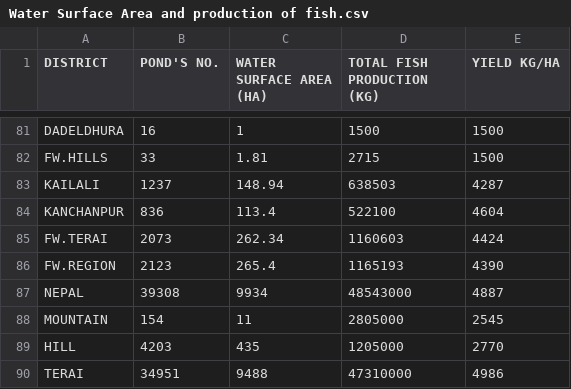
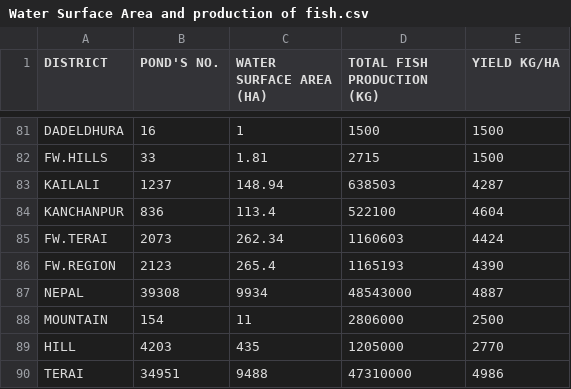
Before and after one commit to hungray123/data, a CSV file: datasets/agriculture/Water Surface Area and production of fish.csv, drawn as a sheet; only a part is shown, gaps mark what is left out.

Commit message:
up
add

```diff
--- a/datasets/agriculture/Water Surface Area and production of fish.csv
+++ b/datasets/agriculture/Water Surface Area and production of fish.csv
@@ -87,3 +87,3 @@ FW.REGION,2123,265.4,1165193,4390
 NEPAL,39308,9934,48543000,4887
-MOUNTAIN,154,11,2805000,2545
+MOUNTAIN,154,11,2806000,2500
 HILL,4203,435,1205000,2770
```
